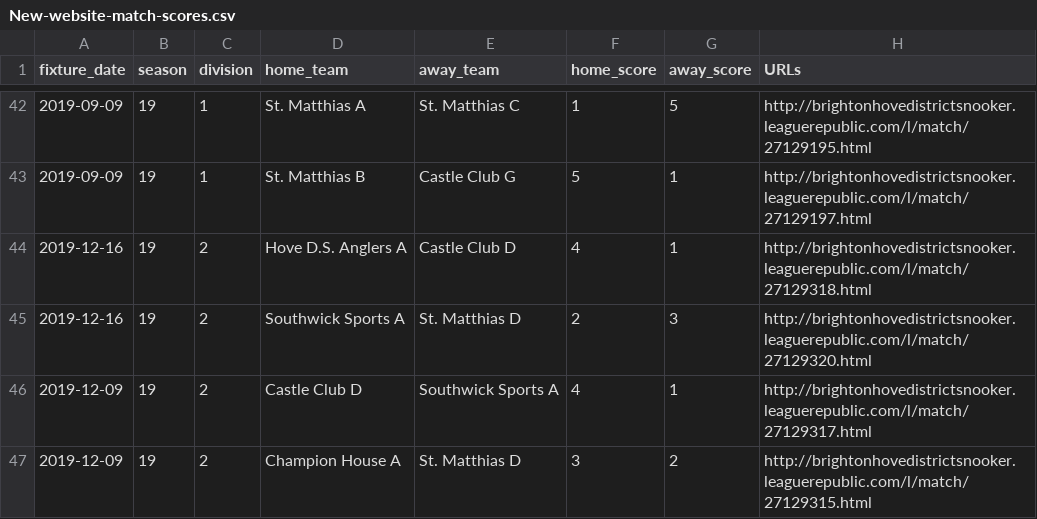
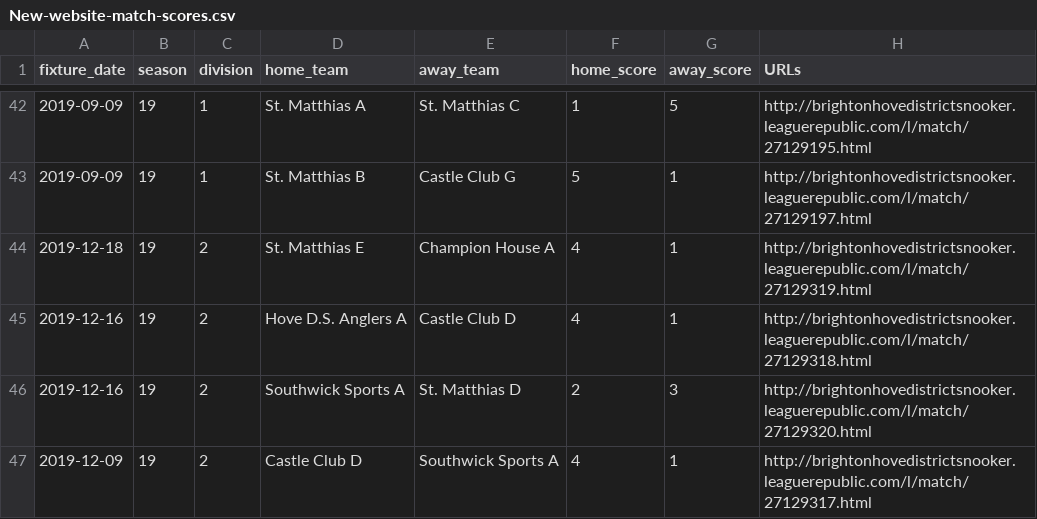
Before and after one commit to sheepworrier/bhdbsl, a CSV file: New-website-match-scores.csv, drawn as a sheet; only a part is shown, gaps mark what is left out; the shorter side is filled out with more unchanged rows.

```diff
--- a/New-website-match-scores.csv
+++ b/New-website-match-scores.csv
@@ -43,2 +43,3 @@ fixture_date,season,division,home_team,away_team,home_score,away_score,URLs
 2019-09-09,19,1,St. Matthias B,Castle Club G,5,1,http://brightonhovedistrictsnooker.leaguerepublic.com/l/match/27129197.html
+2019-12-18,19,2,St. Matthias E,Champion House  A,4,1,http://brightonhovedistrictsnooker.leaguerepublic.com/l/match/27129319.html
 2019-12-16,19,2,Hove D.S. Anglers  A,Castle Club  D,4,1,http://brightonhovedistrictsnooker.leaguerepublic.com/l/match/27129318.html
```
Also changed, not shown: New-website-frame-scores.csv.
